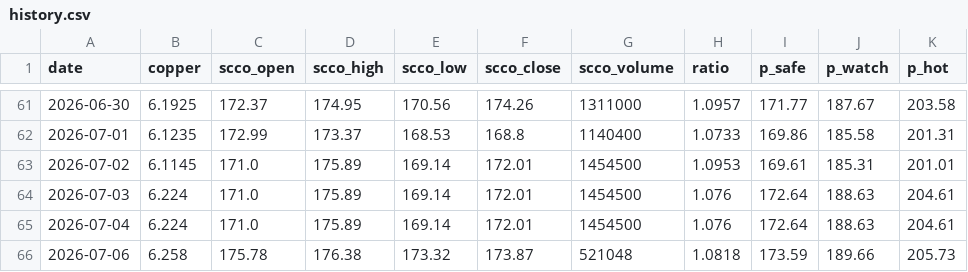
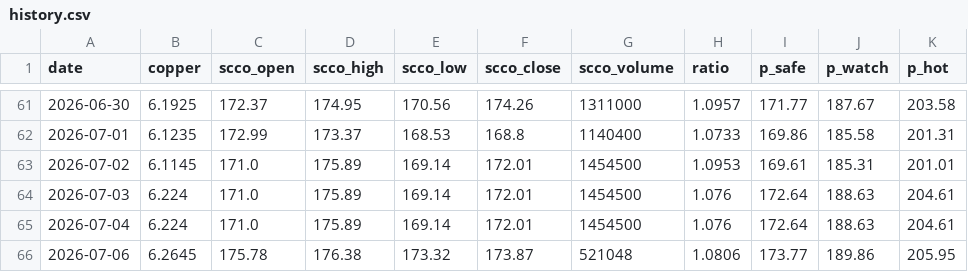
Before and after one commit to yang-xianfeng/SCCO-Monitor, a CSV file: data/history.csv, drawn as a sheet; only a part is shown, gaps mark what is left out.

```diff
--- a/data/history.csv
+++ b/data/history.csv
@@ -65,2 +65,2 @@ date,copper,scco_open,scco_high,scco_low,scco_close,scco_volume,ratio,p_safe,p_w
 2026-07-04,6.224,171.0,175.89,169.14,172.01,1454500,1.076,172.64,188.63,204.61
-2026-07-06,6.258,175.78,176.38,173.32,173.87,521048,1.0818,173.59,189.66,205.73
+2026-07-06,6.2645,175.78,176.38,173.32,173.87,521048,1.0806,173.77,189.86,205.95
```
Also changed, not shown: 1 other file.
